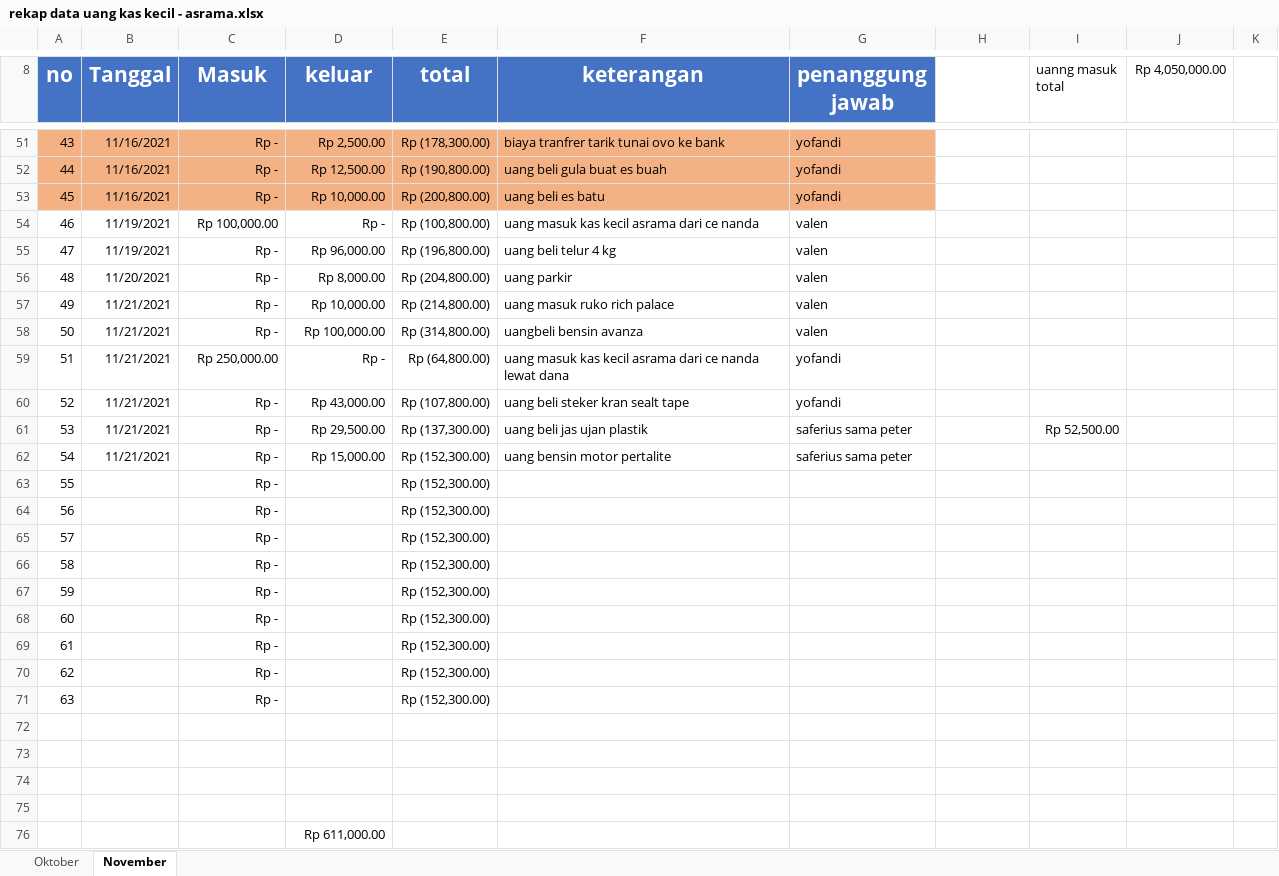
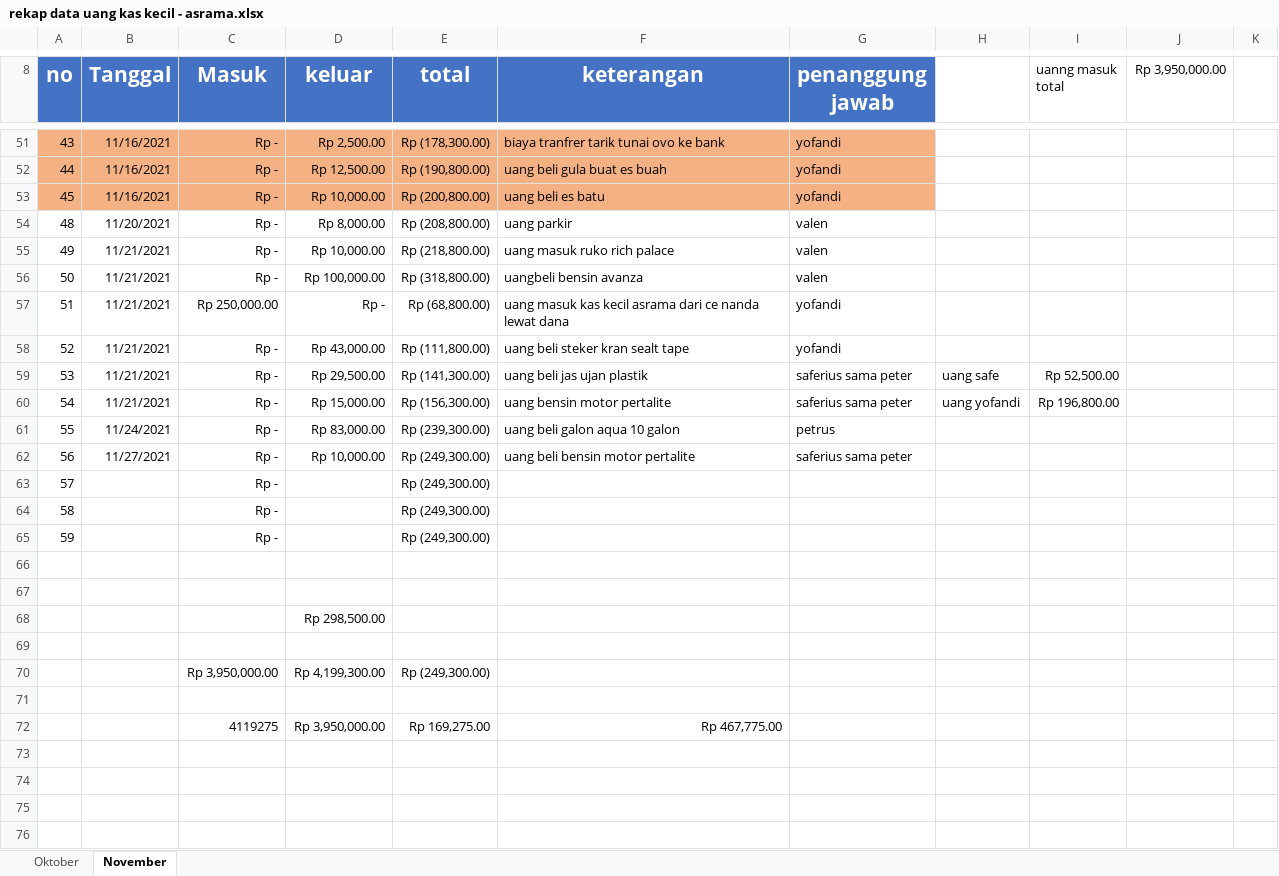
Before and after one commit to yofandi/uangasrama, an Excel workbook: rekap data uang kas kecil - asrama.xlsx, sheet November, drawn as a sheet; only a part is shown, gaps mark what is left out; values as stored, in another font and other column widths than the file's, no borders; removed rows and columns are numbered as before the commit, all else as after; the diff covers the shown part only; the diff names each change by its address in the sheet, - before the commit and + after, or states it on an @@ line.

```diff
--- a/rekap data uang kas kecil - asrama.xlsx (sheet November)
+++ b/rekap data uang kas kecil - asrama.xlsx (sheet November)
-J8: Rp 4,050,000.00
+J8: Rp 3,950,000.00
-row 54: 46 | 11/19/2021 | Rp 100,000.00 | Rp - | Rp (100,800.00) | uang masuk kas kecil asrama dari ce nanda | valen
-row 55: 47 | 11/19/2021 | Rp - | Rp 96,000.00 | Rp (196,800.00) | uang beli telur 4 kg | valen
-E54 (total): Rp (204,800.00)
+E54 (total): Rp (208,800.00)
-E55 (total): Rp (214,800.00)
+E55 (total): Rp (218,800.00)
-E56 (total): Rp (314,800.00)
+E56 (total): Rp (318,800.00)
-E57 (total): Rp (64,800.00)
+E57 (total): Rp (68,800.00)
-E58 (total): Rp (107,800.00)
+E58 (total): Rp (111,800.00)
-E59 (total): Rp (137,300.00)
+E59 (total): Rp (141,300.00)
-H59: (empty)
+H59: uang safe
-E60 (total): Rp (152,300.00)
+E60 (total): Rp (156,300.00)
-H60: (empty)
+H60: uang yofandi
-I60 (uanng masuk total): (empty)
+I60 (uanng masuk total): Rp 196,800.00
-row 63: 55 |  | Rp - |  | Rp (152,300.00)
-row 64: 56 |  | Rp - |  | Rp (152,300.00)
-row 65: 57 |  | Rp - |  | Rp (152,300.00)
-row 66: 58 |  | Rp - |  | Rp (152,300.00)
-row 67: 59 |  | Rp - |  | Rp (152,300.00)
-row 68: 60 |  | Rp - |  | Rp (152,300.00)
+row 61: 55 | 11/24/2021 | Rp - | Rp 83,000.00 | Rp (239,300.00) | uang beli galon aqua 10 galon | petrus
+row 62: 56 | 11/27/2021 | Rp - | Rp 10,000.00 | Rp (249,300.00) | uang beli bensin motor pertalite | saferius sama peter
@@ column A (no) renumbered between rows 63 and 65 @@
-E63:E65 (total): Rp (152,300.00)
+E63:E65 (total): Rp (249,300.00)
+row 68:  |  |  | Rp 298,500.00
+row 70:  |  | Rp 3,950,000.00 | Rp 4,199,300.00 | Rp (249,300.00)
-row 76:  |  |  | Rp 611,000.00
+row 72:  |  | 4119275 | Rp 3,950,000.00 | Rp 169,275.00 | Rp 467,775.00
```
Also changed, not shown: 2 edited cells elsewhere in this sheet, formulas that keep their value, rekap data uang kas kecil - asrama terbaru.xlsx.
